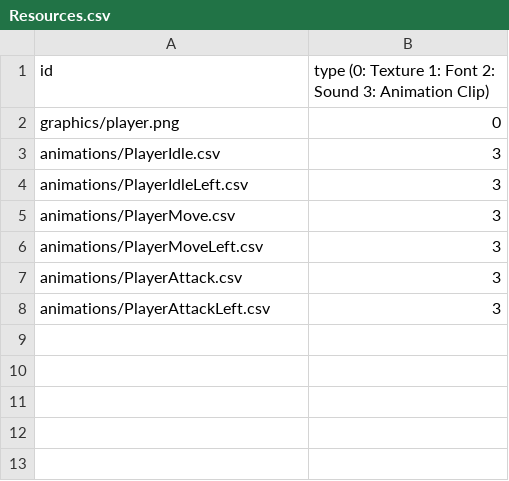
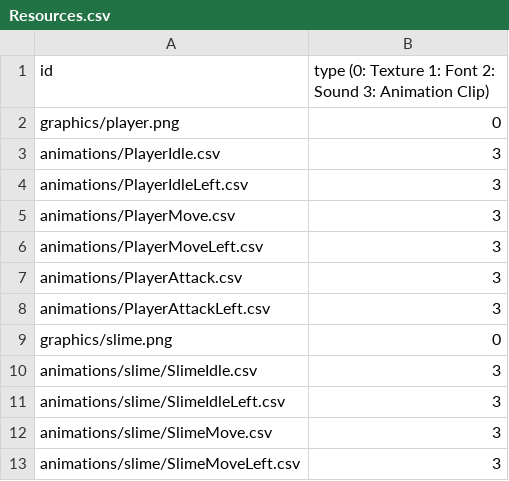
Before and after one commit to Librarian423/GameProject, a CSV file: sfml-framework-bin/Resources.csv, drawn as a sheet.

Commit message:
add slime

```diff
--- a/sfml-framework-bin/Resources.csv
+++ b/sfml-framework-bin/Resources.csv
@@ -8 +8,6 @@ animations/PlayerAttack.csv,3
 animations/PlayerAttackLeft.csv,3
+graphics/slime.png,0
+animations/slime/SlimeIdle.csv,3
+animations/slime/SlimeIdleLeft.csv,3
+animations/slime/SlimeMove.csv,3
+animations/slime/SlimeMoveLeft.csv,3
```
Also changed, not shown: 12 other files.
